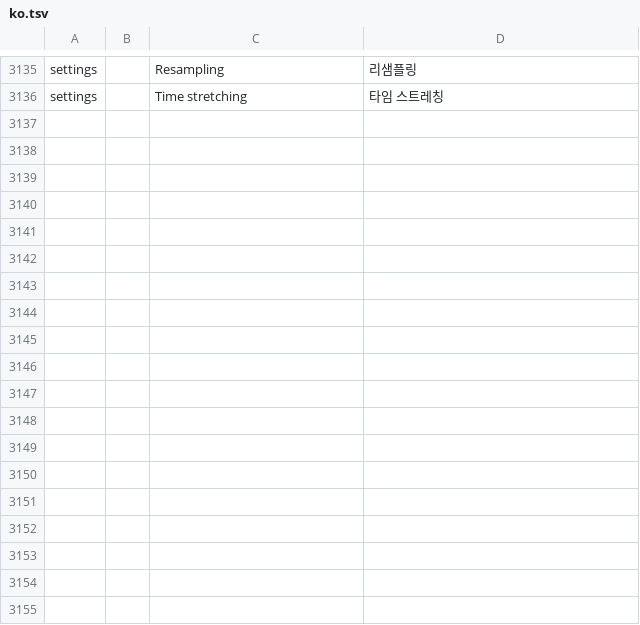
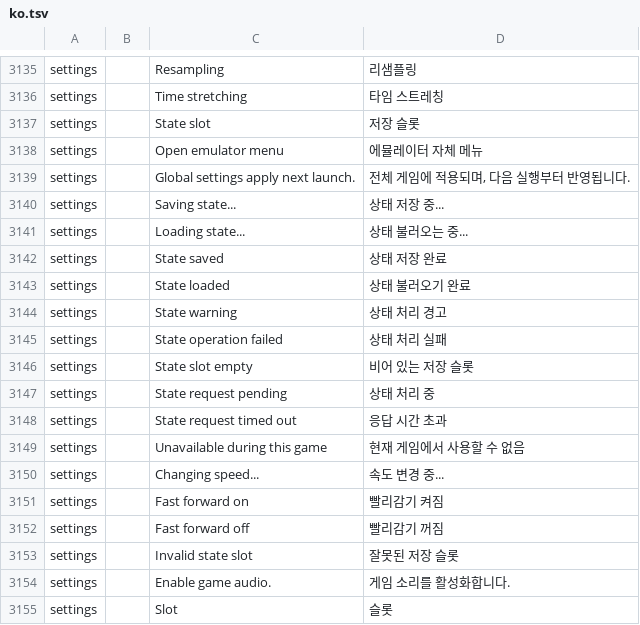
Before and after one commit to dj5927/BananaLinux, a TSV file: ui/assets/lang/ko.tsv, drawn as a sheet; only a part is shown, gaps mark what is left out.

Commit message:
Unify standalone save-state controls and BananaOS game menus

```diff
--- a/ui/assets/lang/ko.tsv
+++ b/ui/assets/lang/ko.tsv
@@ -3136 +3136,20 @@ settings		Resampling	리샘플링
 settings		Time stretching	타임 스트레칭
+settings		State slot	저장 슬롯
+settings		Open emulator menu	에뮬레이터 자체 메뉴
+settings		Global settings apply next launch.	전체 게임에 적용되며, 다음 실행부터 반영됩니다.
+settings		Saving state...	상태 저장 중...
+settings		Loading state...	상태 불러오는 중...
+settings		State saved	상태 저장 완료
+settings		State loaded	상태 불러오기 완료
+settings		State warning	상태 처리 경고
+settings		State operation failed	상태 처리 실패
+settings		State slot empty	비어 있는 저장 슬롯
+settings		State request pending	상태 처리 중
+settings		State request timed out	응답 시간 초과
+settings		Unavailable during this game	현재 게임에서 사용할 수 없음
+settings		Changing speed...	속도 변경 중...
+settings		Fast forward on	빨리감기 켜짐
+settings		Fast forward off	빨리감기 꺼짐
+settings		Invalid state slot	잘못된 저장 슬롯
+settings		Enable game audio.	게임 소리를 활성화합니다.
+settings		Slot	슬롯
```
Also changed, not shown: 26 other files.
